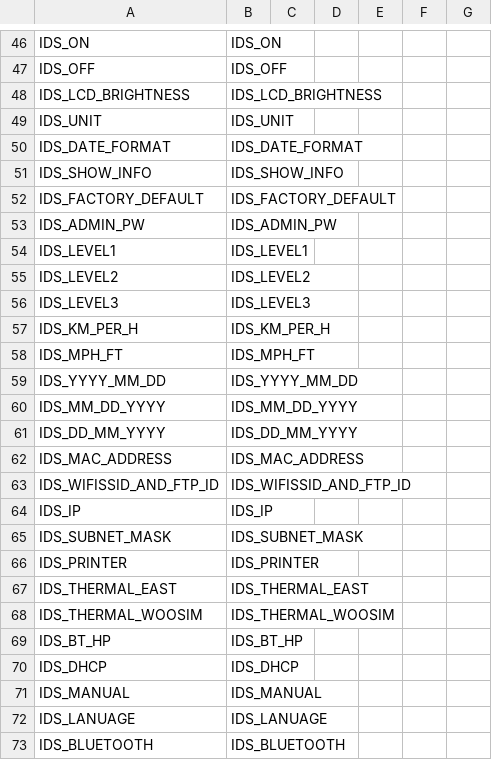
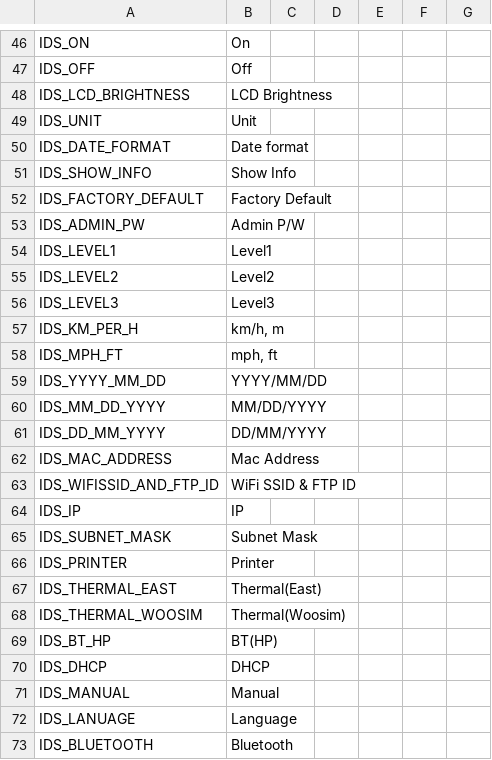
Before and after one commit to wruwami/TPCAM-M30, a CSV file: resource/stringTable.csv, drawn as a sheet; only a part is shown, gaps mark what is left out; the diff covers the shown part only; the diff names each change by its address in the sheet, - before the commit and + after, or states it on an @@ line.

```diff
--- a/resource/stringTable.csv
+++ b/resource/stringTable.csv
-B46: IDS_ON
+B46: On
-B47: IDS_OFF
+B47: Off
-B48: IDS_LCD_BRIGHTNESS
+B48: LCD Brightness
-B49: IDS_UNIT
+B49: Unit
-B50: IDS_DATE_FORMAT
+B50: Date format
-B51: IDS_SHOW_INFO
+B51: Show Info
-B52: IDS_FACTORY_DEFAULT
+B52: Factory Default
-B53: IDS_ADMIN_PW
+B53: Admin P/W
-B54: IDS_LEVEL1
+B54: Level1
-B55: IDS_LEVEL2
+B55: Level2
-B56: IDS_LEVEL3
+B56: Level3
-B57: IDS_KM_PER_H
+B57: km/h, m
-B58: IDS_MPH_FT
+B58: mph, ft
-B59: IDS_YYYY_MM_DD
+B59: YYYY/MM/DD
-B60: IDS_MM_DD_YYYY
+B60: MM/DD/YYYY
-B61: IDS_DD_MM_YYYY
+B61: DD/MM/YYYY
-B62: IDS_MAC_ADDRESS
+B62: Mac Address
-B63: IDS_WIFISSID_AND_FTP_ID
+B63: WiFi SSID & FTP ID
-B64: IDS_IP
+B64: IP
-B65: IDS_SUBNET_MASK
+B65: Subnet Mask
-B66: IDS_PRINTER
+B66: Printer
-B67: IDS_THERMAL_EAST
+B67: Thermal(East)
-B68: IDS_THERMAL_WOOSIM
+B68: Thermal(Woosim)
-B69: IDS_BT_HP
+B69: BT(HP)
-B70: IDS_DHCP
+B70: DHCP
-B71: IDS_MANUAL
+B71: Manual
-B72: IDS_LANUAGE
+B72: Language
-B73: IDS_BLUETOOTH
+B73: Bluetooth
```
Also changed, not shown: 85 edited cells elsewhere in this file, 10 other files.
